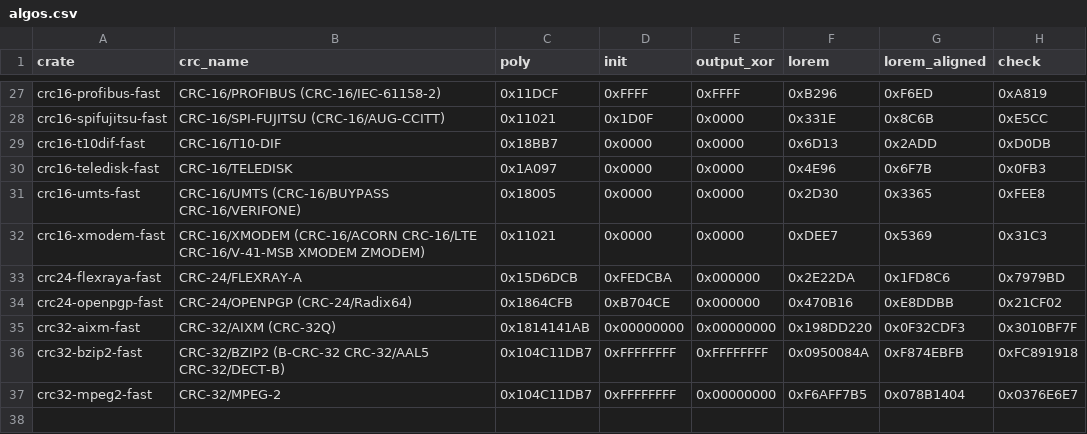
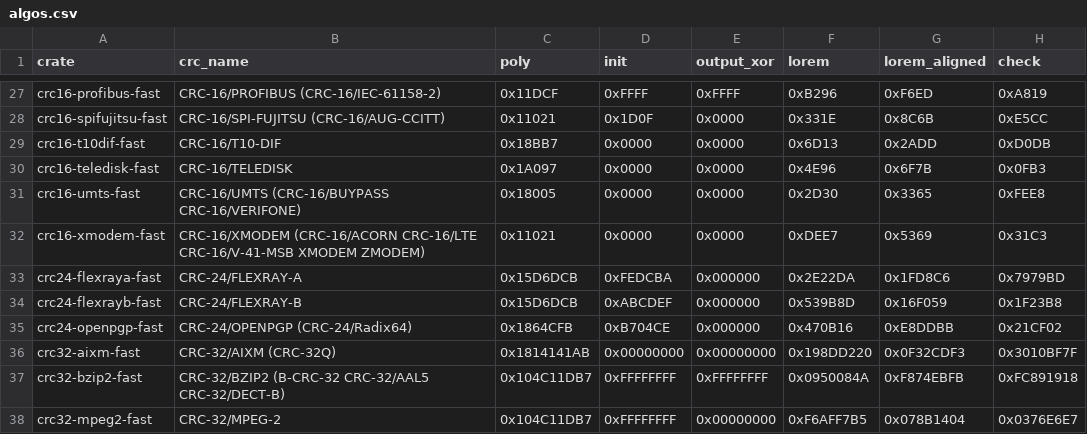
Before and after one commit to TobiasBengtsson/crc-fast-rs, a CSV file: algos.csv, drawn as a sheet; only a part is shown, gaps mark what is left out.

Commit message:
Add CRC-24/FLEXRAY-B

```diff
--- a/algos.csv
+++ b/algos.csv
@@ -33,2 +33,3 @@ crc16-xmodem-fast,CRC-16/XMODEM (CRC-16/ACORN CRC-16/LTE CRC-16/V-41-MSB XMODEM
 crc24-flexraya-fast,CRC-24/FLEXRAY-A,0x15D6DCB,0xFEDCBA,0x000000,0x2E22DA,0x1FD8C6,0x7979BD
+crc24-flexrayb-fast,CRC-24/FLEXRAY-B,0x15D6DCB,0xABCDEF,0x000000,0x539B8D,0x16F059,0x1F23B8
 crc24-openpgp-fast,CRC-24/OPENPGP (CRC-24/Radix64),0x1864CFB,0xB704CE,0x000000,0x470B16,0xE8DDBB,0x21CF02
```
Also changed, not shown: 7 other files.
